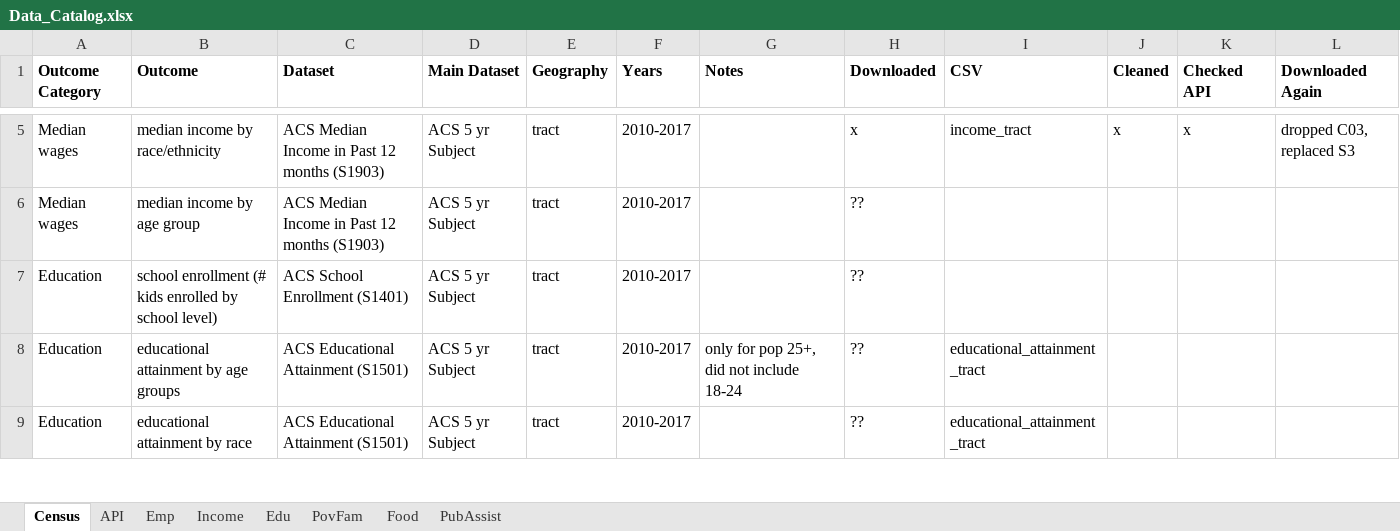
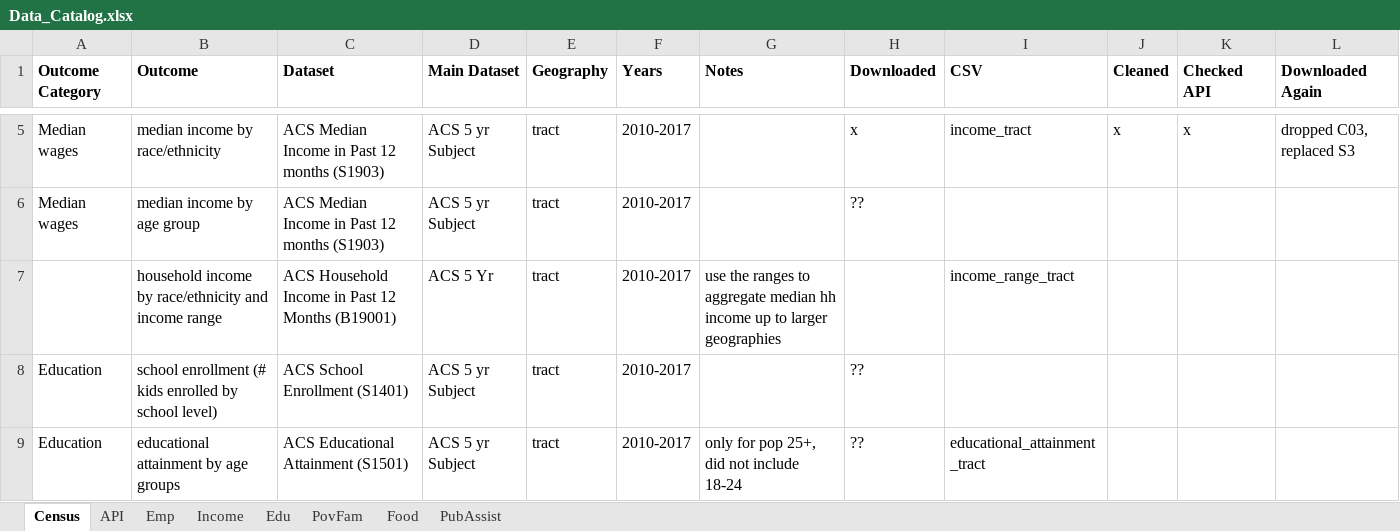
Before and after one commit to CityOfLosAngeles/hcid-cdbg-metrics, an Excel workbook: references/Data_Catalog.xlsx, sheet Census, drawn as a sheet; only a part is shown, gaps mark what is left out; the shorter side is filled out with more unchanged rows; values as stored, in another font and other column widths than the file's, no borders; the diff names each change by its address in the sheet, - before the commit and + after, or states it on an @@ line.

Commit message:
Download income range tables from ACS

```diff
--- a/references/Data_Catalog.xlsx (sheet Census)
+++ b/references/Data_Catalog.xlsx (sheet Census)
+row 7:  | household income by race/ethnicity and income range | ACS Household Income in Past 12 Months (B19001) | ACS 5 Yr | tract | 2010-2017 | use the ranges to aggregate median hh income up to larger geographies |  | income_range_tract
```
Also changed, not shown: sheet Income, sheet PovFam, sheet PubAssist, sheet Food, sheet Emp, sheet Edu, 4 other files.
